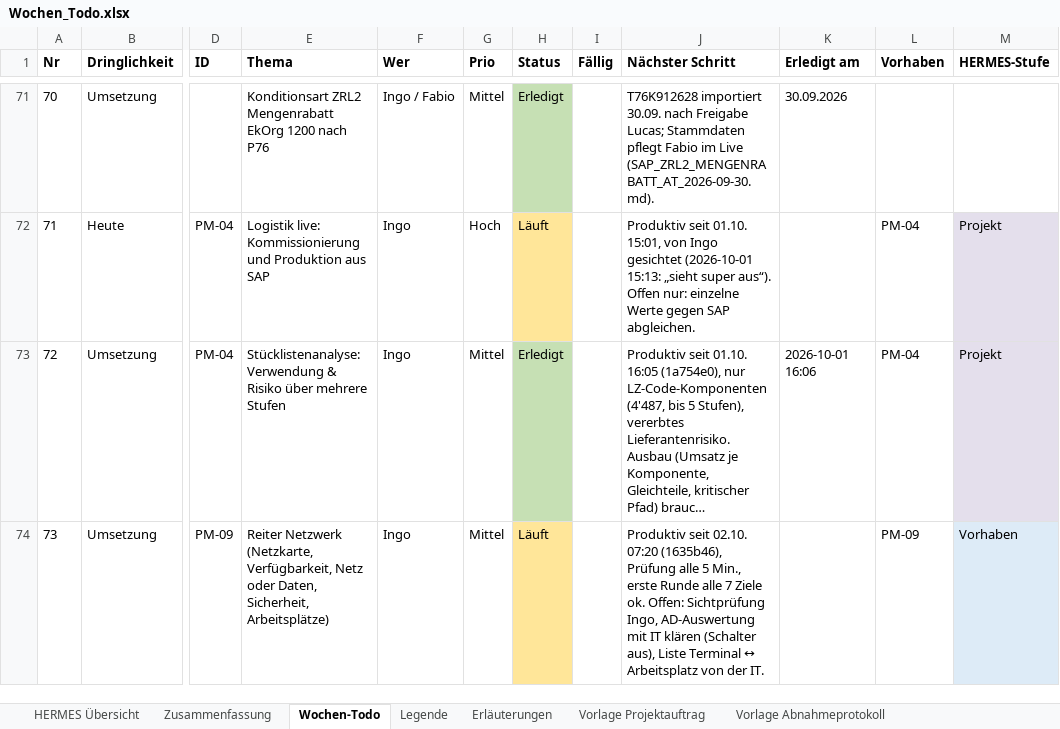
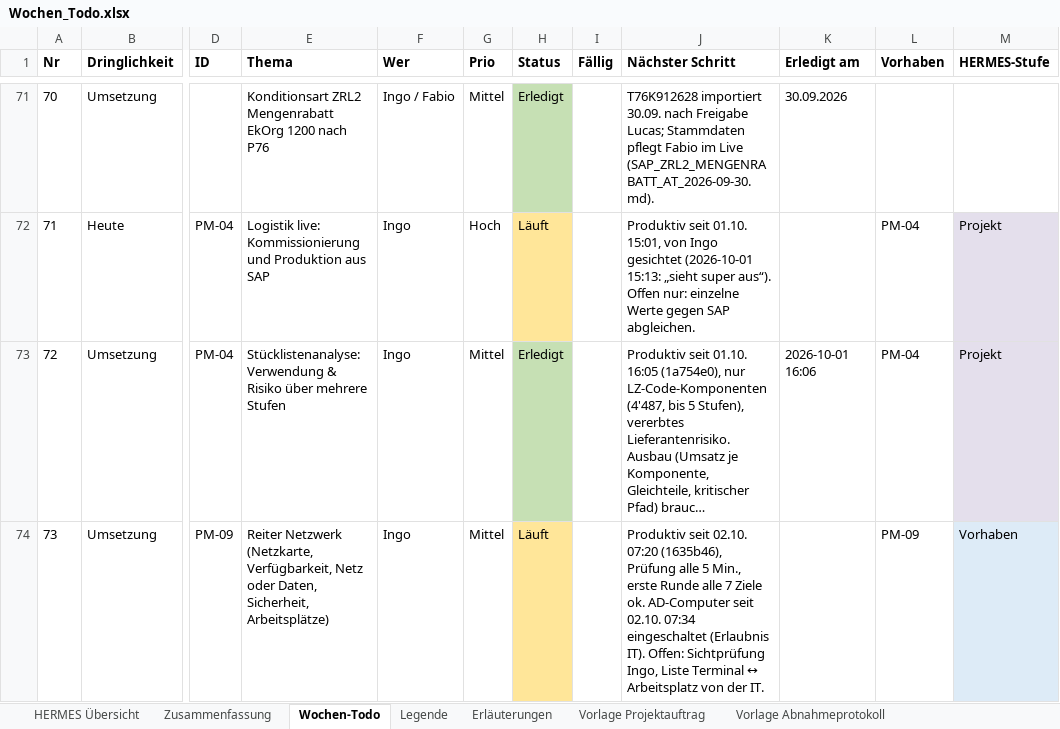
Before and after one commit to metacube2/Ai, an Excel workbook: TrafagSalesExporter/projektmanagement/Wochen_Todo.xlsx, sheet Wochen-Todo, drawn as a sheet; only a part is shown, gaps mark what is left out; long unchanged cells end in …; values as stored, in another font and other column widths than the file's, no borders; the diff names each change by its address in the sheet, - before the commit and + after, or states it on an @@ line.

```diff
--- a/TrafagSalesExporter/projektmanagement/Wochen_Todo.xlsx (sheet Wochen-Todo)
+++ b/TrafagSalesExporter/projektmanagement/Wochen_Todo.xlsx (sheet Wochen-Todo)
-J74 (Nächster Schritt): …Ziele ok. Offen: Sichtprüfung Ingo, AD-Auswertung mit IT klären (Schalter aus), Liste Terminal…
+J74 (Nächster Schritt): …Ziele ok. AD-Computer seit 02.10. 07:34 eingeschaltet (Erlaubnis IT). Offen: Sichtprüfung Ingo, Liste Terminal…
```
Also changed, not shown: TrafagSalesExporter/projektmanagement/Status_kurz.xlsx, 6 other files.
